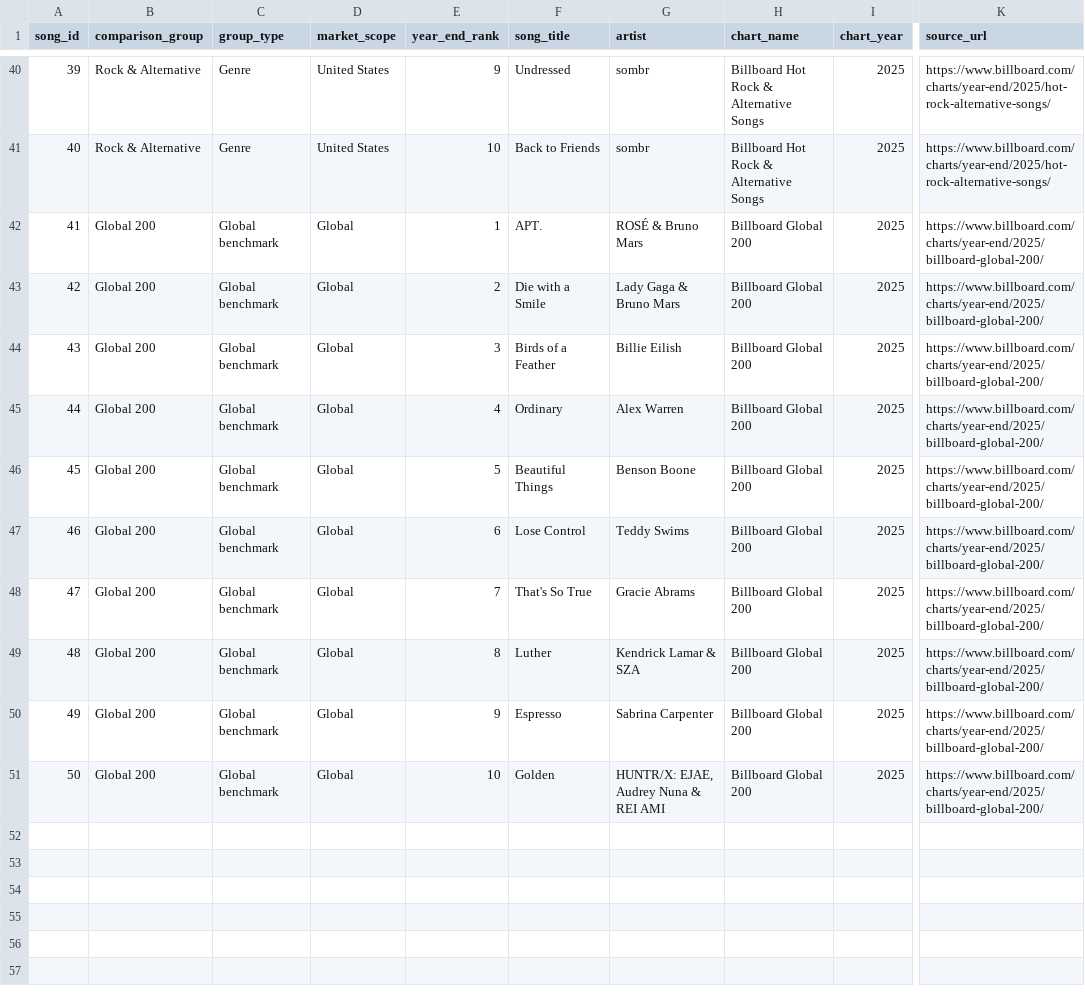
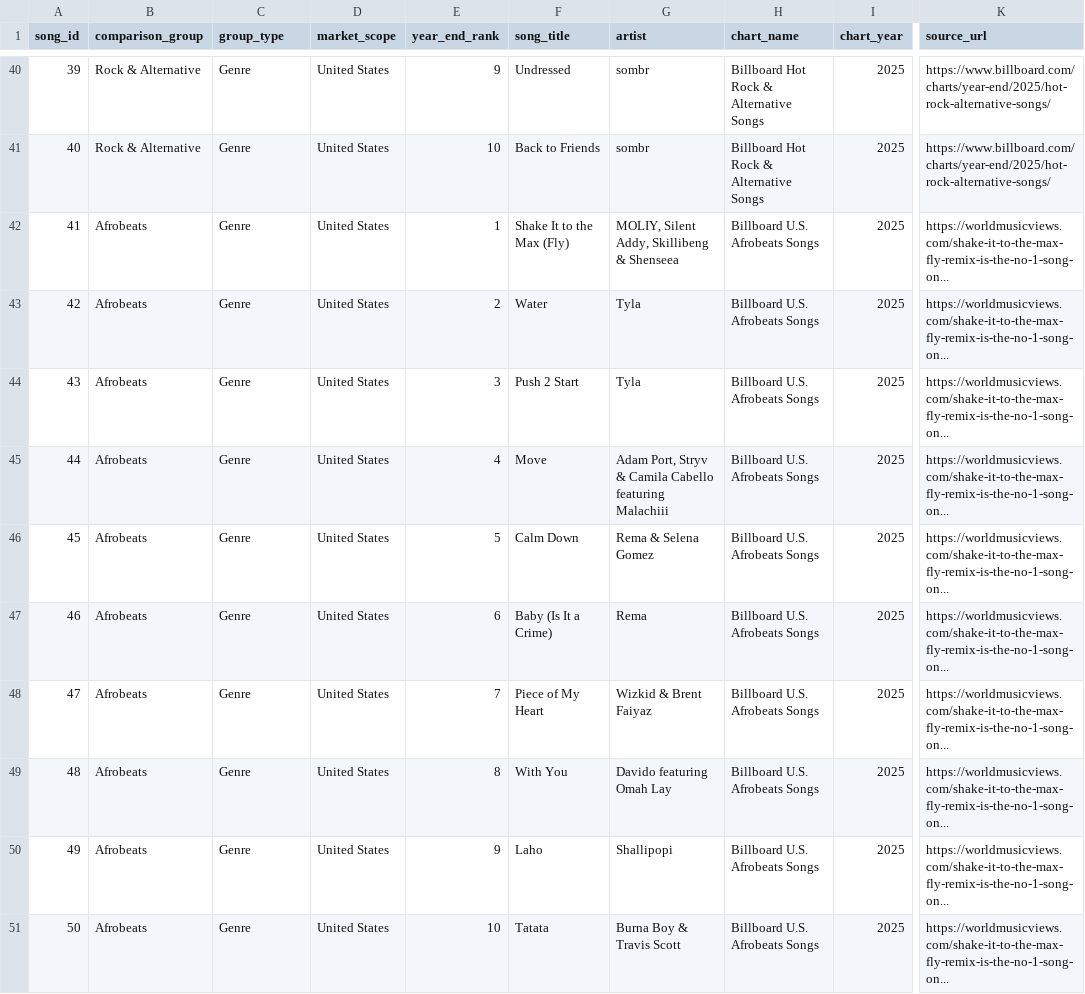
Before and after one commit to ossai-michael/music-emotion-ai-, a CSV file: data/song_list.csv, drawn as a sheet; only a part is shown, gaps mark what is left out; the diff names each change by its address in the sheet, - before the commit and + after, or states it on an @@ line.

```diff
--- a/data/song_list.csv
+++ b/data/song_list.csv
-B42:B51 (comparison_group): Global 200
+B42:B51 (comparison_group): Afrobeats
-C42:C51 (group_type): Global benchmark
+C42:C51 (group_type): Genre
-D42:D51 (market_scope): Global
+D42:D51 (market_scope): United States
-F42 (song_title): APT.
+F42 (song_title): Shake It to the Max (Fly)
-G42 (artist): ROSÉ & Bruno Mars
+G42 (artist): MOLIY, Silent Addy, Skillibeng & Shenseea
-H42:H51 (chart_name): Billboard Global 200
+H42:H51 (chart_name): Billboard U.S. Afrobeats Songs
-K42:K51 (source_url): https://www.billboard.com/charts/year-end/2025/billboard-global-200/
+K42:K51 (source_url): https://worldmusicviews.com/shake-it-to-the-max-fly-remix-is-the-no-1-song-on...
-F43 (song_title): Die with a Smile
+F43 (song_title): Water
-G43 (artist): Lady Gaga & Bruno Mars
+G43 (artist): Tyla
-F44 (song_title): Birds of a Feather
+F44 (song_title): Push 2 Start
-G44 (artist): Billie Eilish
+G44 (artist): Tyla
-F45 (song_title): Ordinary
+F45 (song_title): Move
-G45 (artist): Alex Warren
+G45 (artist): Adam Port, Stryv & Camila Cabello featuring Malachiii
-F46 (song_title): Beautiful Things
+F46 (song_title): Calm Down
-G46 (artist): Benson Boone
+G46 (artist): Rema & Selena Gomez
-F47 (song_title): Lose Control
+F47 (song_title): Baby (Is It a Crime)
-G47 (artist): Teddy Swims
+G47 (artist): Rema
-F48 (song_title): That's So True
+F48 (song_title): Piece of My Heart
-G48 (artist): Gracie Abrams
+G48 (artist): Wizkid & Brent Faiyaz
-F49 (song_title): Luther
+F49 (song_title): With You
-G49 (artist): Kendrick Lamar & SZA
+G49 (artist): Davido featuring Omah Lay
-F50 (song_title): Espresso
+F50 (song_title): Laho
-G50 (artist): Sabrina Carpenter
+G50 (artist): Shallipopi
-F51 (song_title): Golden
+F51 (song_title): Tatata
-G51 (artist): HUNTR/X: EJAE, Audrey Nuna & REI AMI
+G51 (artist): Burna Boy & Travis Scott
```
Also changed, not shown: data/analysis_dataset.csv, data/classified_unique_songs.csv, 28 other files.
